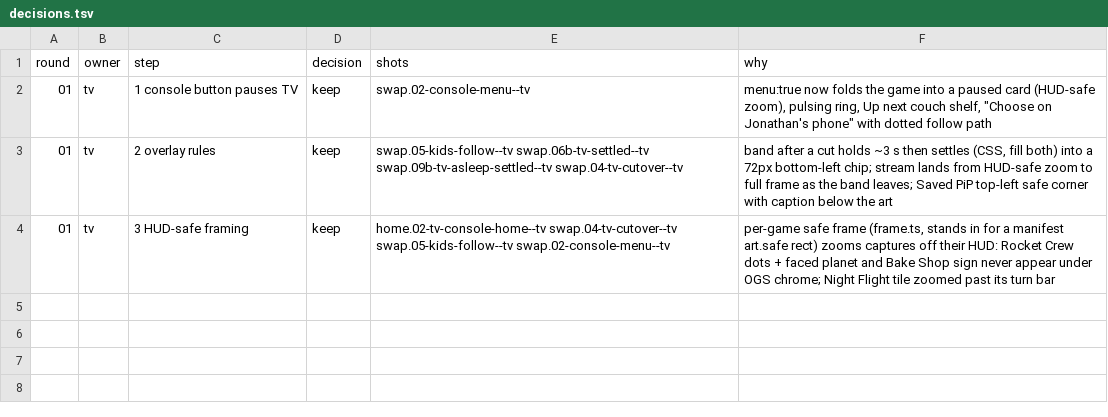
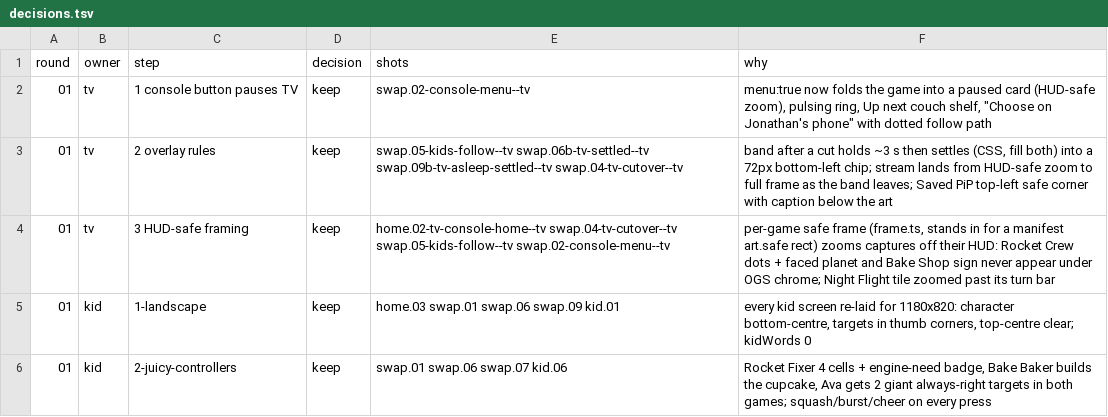
Before and after one commit to open-game-system/open-game-system, a TSV file: design/critic/decisions.tsv, drawn as a sheet.

```diff
--- a/design/critic/decisions.tsv
+++ b/design/critic/decisions.tsv
@@ -4 +4,3 @@ round	owner	step	decision	shots	why
 01	tv	3 HUD-safe framing	keep	home.02-tv-console-home--tv swap.04-tv-cutover--tv swap.05-kids-follow--tv swap.02-console-menu--tv	per-game safe frame (frame.ts, stands in for a manifest art.safe rect) zooms captures off their HUD: Rocket Crew dots + faced planet and Bake Shop sign never appear under OGS chrome; Night Flight tile zoomed past its turn bar
+01	kid	1-landscape	keep	home.03 swap.01 swap.06 swap.09 kid.01	every kid screen re-laid for 1180x820: character bottom-centre, targets in thumb corners, top-centre clear; kidWords 0
+01	kid	2-juicy-controllers	keep	swap.01 swap.06 swap.07 kid.06	Rocket Fixer 4 cells + engine-need badge, Bake Baker builds the cupcake, Ava gets 2 giant always-right targets in both games; squash/burst/cheer on every press
```
Also changed, not shown: 17 other files.
